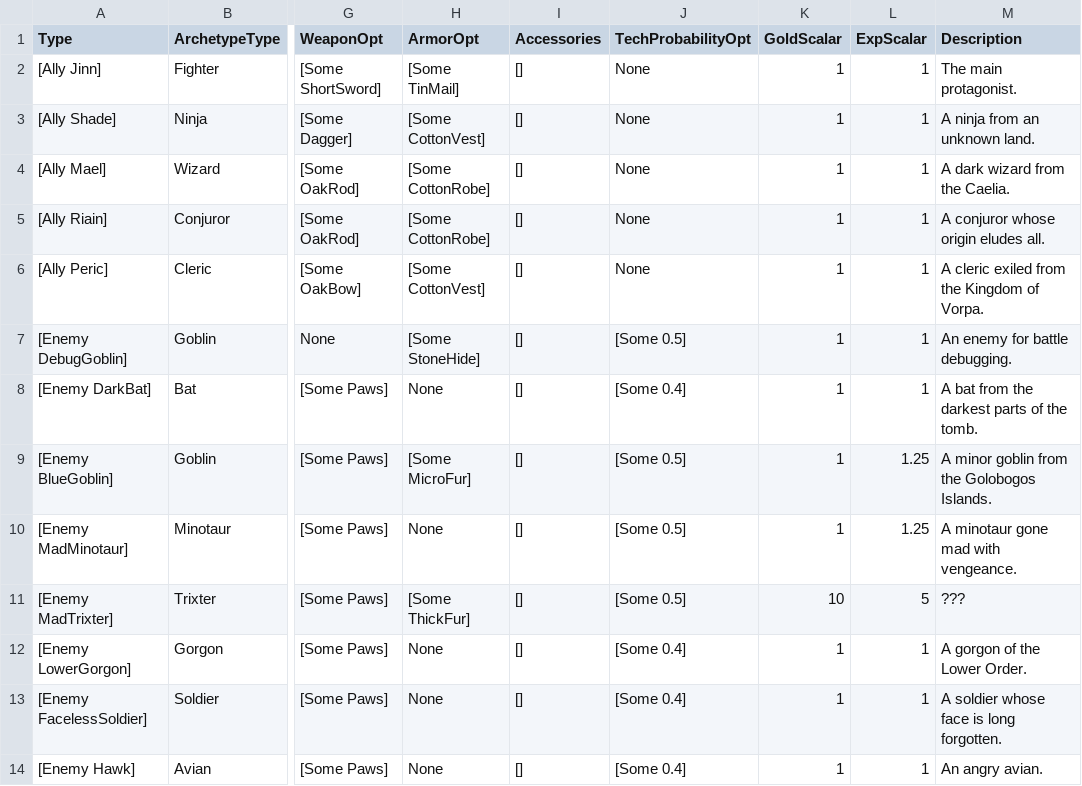
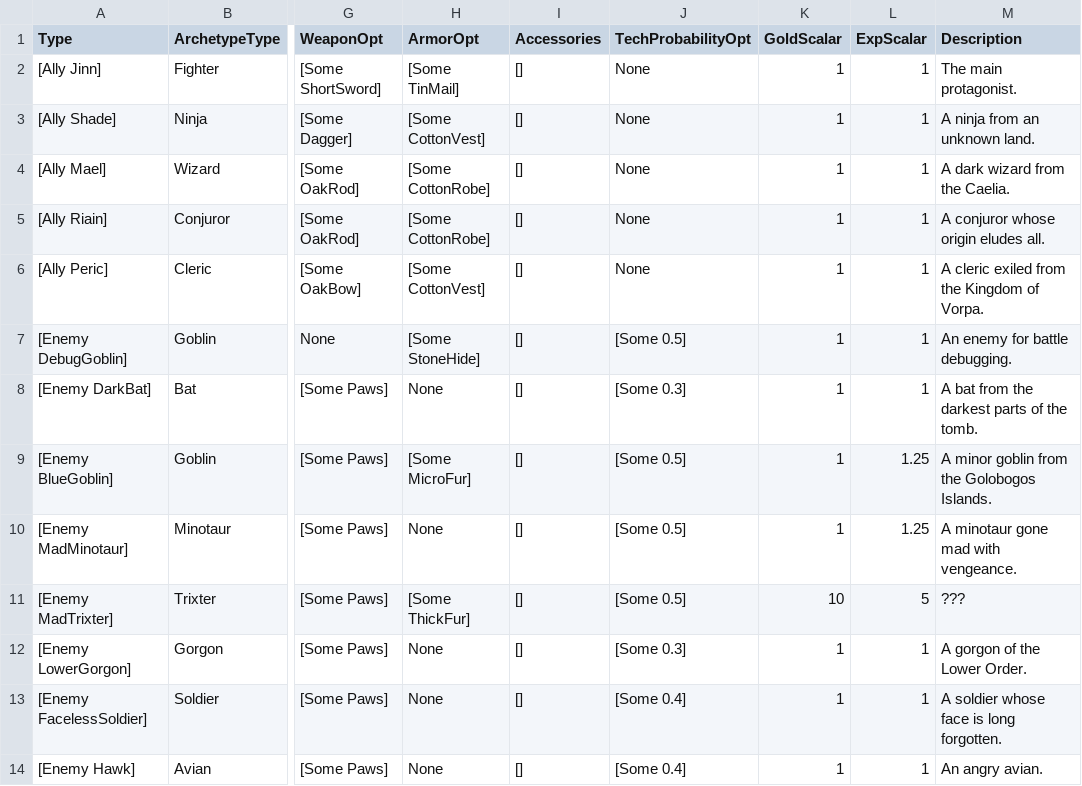
Before and after one commit to bryanedds/Nu, a CSV file: Projects/OmniBlade/Assets/Data/CharacterData.csv, drawn as a sheet; only a part is shown, gaps mark what is left out; the diff names each change by its address in the sheet, - before the commit and + after, or states it on an @@ line.

```diff
--- a/Projects/OmniBlade/Assets/Data/CharacterData.csv
+++ b/Projects/OmniBlade/Assets/Data/CharacterData.csv
-J8 (TechProbabilityOpt): [Some 0.4]
+J8 (TechProbabilityOpt): [Some 0.3]
-J12 (TechProbabilityOpt): [Some 0.4]
+J12 (TechProbabilityOpt): [Some 0.3]
```
Also changed, not shown: Projects/OmniBlade/Assets/Data/ArchetypeData.csv, Projects/OmniBlade/Assets/Data/ArmorData.csv, 29 other files.
